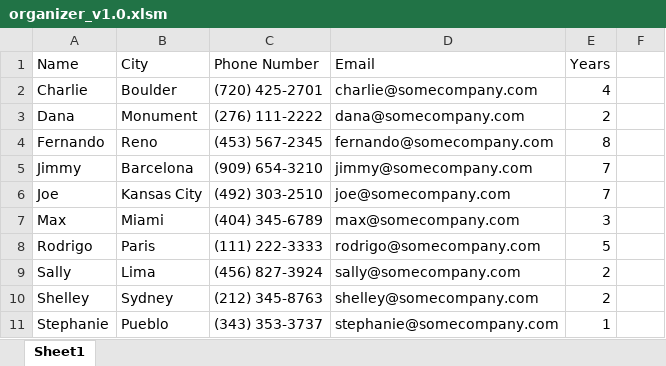
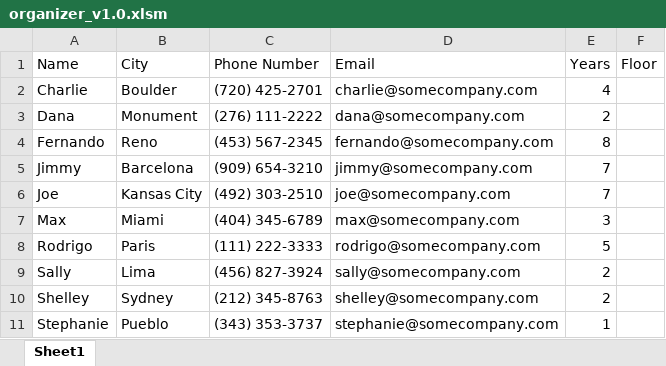
Before and after one commit to jarsonX/vba_uoc, an Excel workbook: p2_organizer/organizer_v1.0.xlsm, sheet Sheet1, drawn as a sheet; values as stored, in another font and other column widths than the file's, no borders; charts and pictures not drawn; the diff names each change by its address in the sheet, - before the commit and + after, or states it on an @@ line.

Commit message:
organizer version 1.0 ready

```diff
--- a/p2_organizer/organizer_v1.0.xlsm (sheet Sheet1)
+++ b/p2_organizer/organizer_v1.0.xlsm (sheet Sheet1)
-F1: (empty)
+F1: Floor
```
Also changed, not shown: charts or pictures.
